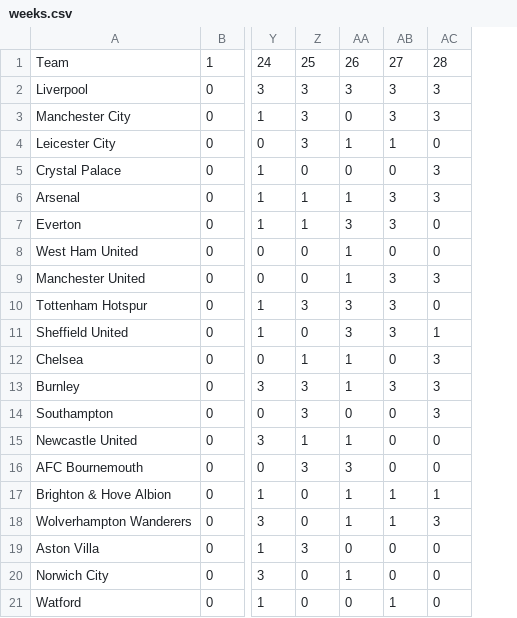
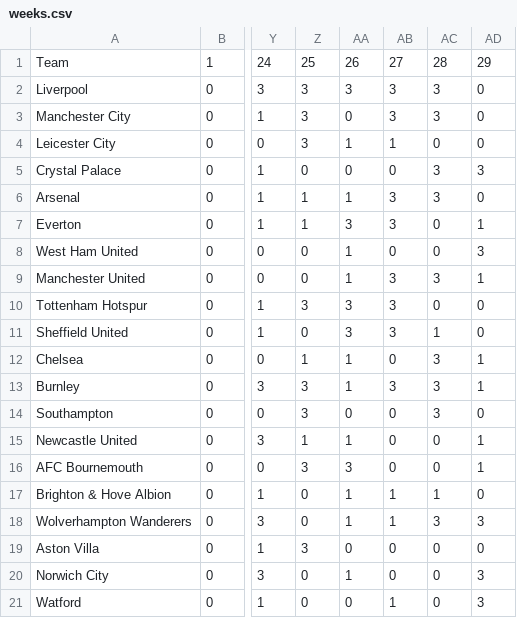
Before and after one commit to awhstin/Dataset-List, a CSV file: weeks.csv, drawn as a sheet; only a part is shown, gaps mark what is left out; the diff names each change by its address in the sheet, - before the commit and + after, or states it on an @@ line.

Commit message:
Update weeks.csv

```diff
--- a/weeks.csv
+++ b/weeks.csv
+column AD, rows 1-21: 29 | 0 | 0 | 0 | 3 | 0 | 1 | 3 | 1 | 0 | 0 | 1 | 1 | 0 | 1 | 1 | 0 | 3 | 0 | 3 | 3
```
